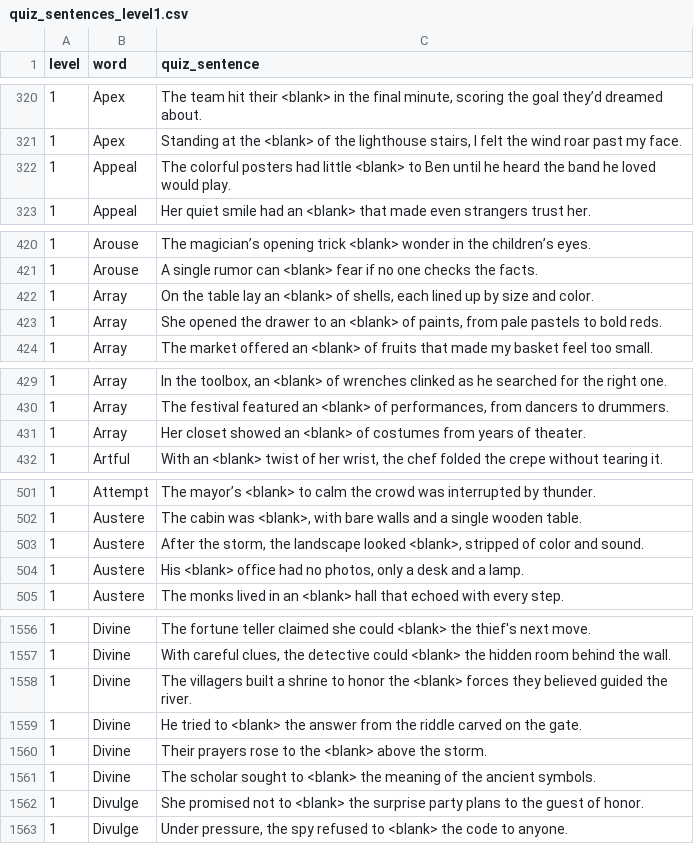
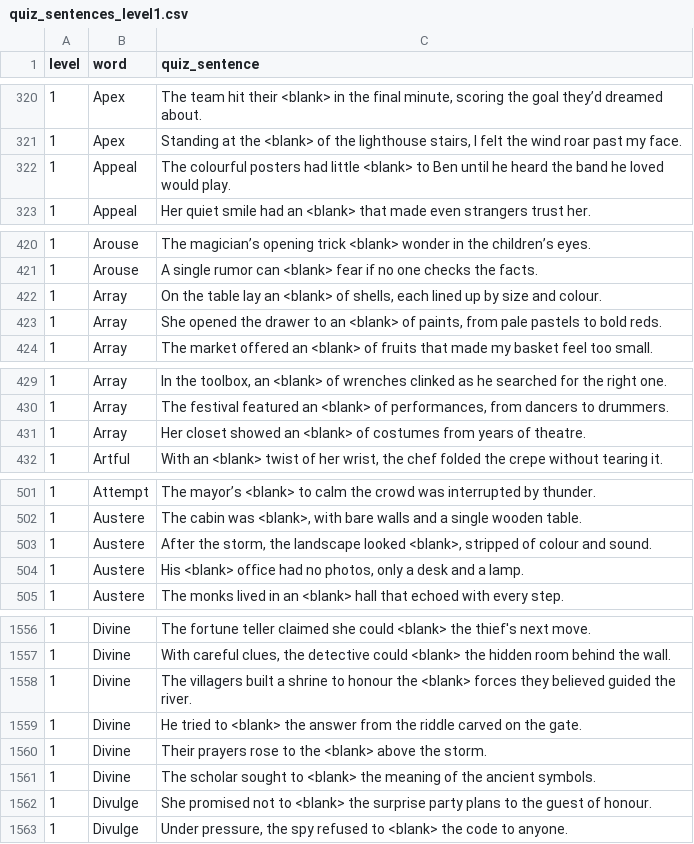
Before and after one commit to shakirali/vocabularyWizardAPI, a CSV file: data/quiz_sentences_level1.csv, drawn as a sheet; only a part is shown, gaps mark what is left out; the diff covers the shown part only.

```diff
--- a/data/quiz_sentences_level1.csv
+++ b/data/quiz_sentences_level1.csv
@@ -321,3 +321,3 @@ level,word,quiz_sentence
 1,Apex,"Standing at the <blank> of the lighthouse stairs, I felt the wind roar past my face."
-1,Appeal,The colorful posters had little <blank> to Ben until he heard the band he loved would play.
+1,Appeal,The colourful posters had little <blank> to Ben until he heard the band he loved would play.
 1,Appeal,Her quiet smile had an <blank> that made even strangers trust her.
@@ -421,3 +421,3 @@ level,word,quiz_sentence
 1,Arouse,A single rumor can <blank> fear if no one checks the facts.
-1,Array,"On the table lay an <blank> of shells, each lined up by size and color."
+1,Array,"On the table lay an <blank> of shells, each lined up by size and colour."
 1,Array,"She opened the drawer to an <blank> of paints, from pale pastels to bold reds."
@@ -430,3 +430,3 @@ level,word,quiz_sentence
 1,Array,"The festival featured an <blank> of performances, from dancers to drummers."
-1,Array,Her closet showed an <blank> of costumes from years of theater.
+1,Array,Her closet showed an <blank> of costumes from years of theatre.
 1,Artful,"With an <blank> twist of her wrist, the chef folded the crepe without tearing it."
@@ -502,3 +502,3 @@ level,word,quiz_sentence
 1,Austere,"The cabin was <blank>, with bare walls and a single wooden table."
-1,Austere,"After the storm, the landscape looked <blank>, stripped of color and sound."
+1,Austere,"After the storm, the landscape looked <blank>, stripped of colour and sound."
 1,Austere,"His <blank> office had no photos, only a desk and a lamp."
@@ -1557,3 +1557,3 @@ level,word,quiz_sentence
 1,Divine,"With careful clues, the detective could <blank> the hidden room behind the wall."
-1,Divine,The villagers built a shrine to honor the <blank> forces they believed guided the river.
+1,Divine,The villagers built a shrine to honour the <blank> forces they believed guided the river.
 1,Divine,He tried to <blank> the answer from the riddle carved on the gate.
@@ -1561,3 +1561,3 @@ level,word,quiz_sentence
 1,Divine,The scholar sought to <blank> the meaning of the ancient symbols.
-1,Divulge,She promised not to <blank> the surprise party plans to the guest of honor.
+1,Divulge,She promised not to <blank> the surprise party plans to the guest of honour.
 1,Divulge,"Under pressure, the spy refused to <blank> the code to anyone."
```
Also changed, not shown: 25 edited cells elsewhere in this file, 56 other files.
